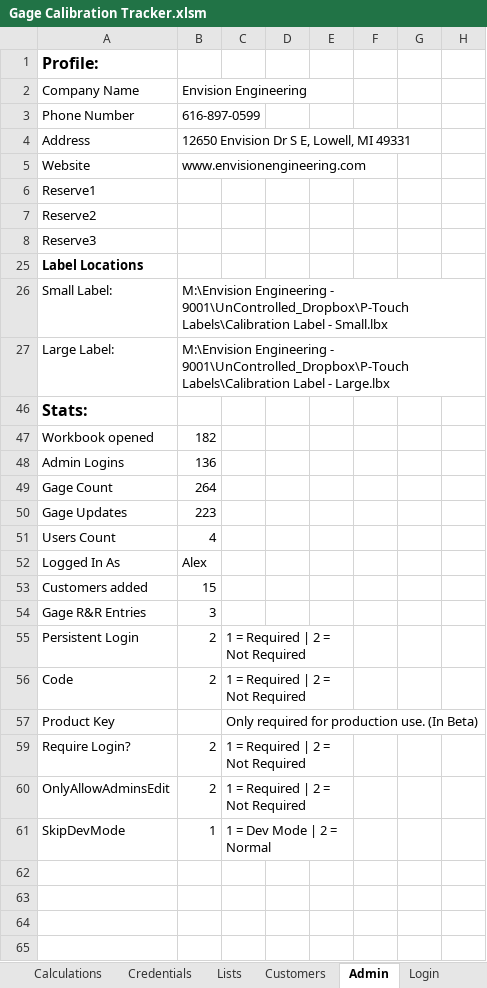
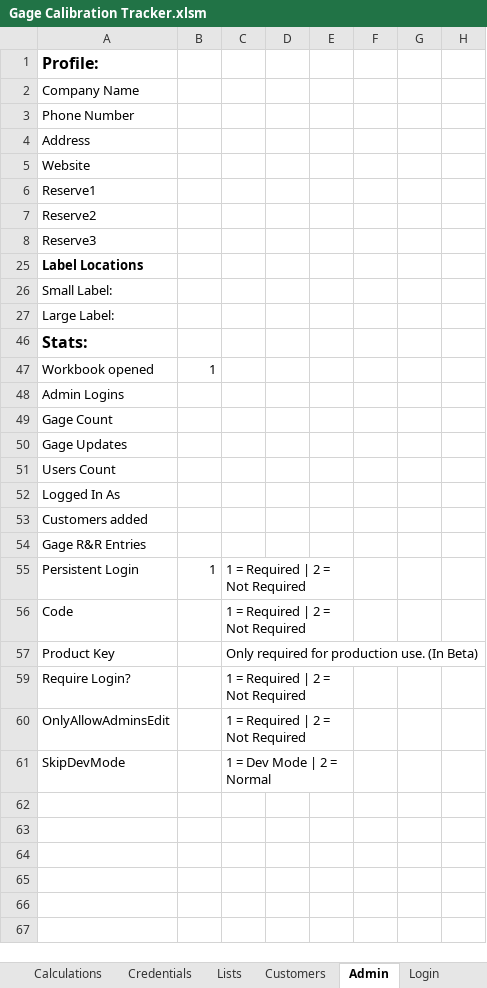
Before and after one commit to alexfare/GageCalibrationTracker, an Excel workbook: Gage Calibration Tracker.xlsm, sheet Admin, drawn as a sheet; only a part is shown; the shorter side is filled out with more unchanged rows; values as stored, in another font and other column widths than the file's, no borders; the diff names each change by its address in the sheet, - before the commit and + after, or states it on an @@ line.

```diff
--- a/Gage Calibration Tracker.xlsm (sheet Admin)
+++ b/Gage Calibration Tracker.xlsm (sheet Admin)
-B2: Envision Engineering
+B2: (empty)
-B3: 616-897-0599
+B3: (empty)
-B4: 12650 Envision Dr S E, Lowell, MI 49331
+B4: (empty)
-B5: www.envisionengineering.com
+B5: (empty)
-B26: M:\Envision Engineering - 9001\UnControlled_Dropbox\P-Touch Labels\Calibration Label - Small.lbx
+B26: (empty)
-B27: M:\Envision Engineering - 9001\UnControlled_Dropbox\P-Touch Labels\Calibration Label - Large.lbx
+B27: (empty)
-B47: 182
+B47: 1
-B48: 136
+B48: (empty)
-B49: 264
+B49: (empty)
-B50: 223
+B50: (empty)
-B51: 4
+B51: (empty)
-B52: Alex
+B52: (empty)
-B53: 15
+B53: (empty)
-B54: 3
+B54: (empty)
-B55: 2
+B55: 1
-B56: 2
+B56: (empty)
-B59:B60: 2
+B59:B60: (empty)
-B61: 1
+B61: (empty)
```
Also changed, not shown: sheet CreatedByAlexFare, sheet Calculations, sheet GageRnR, sheet Customers, sheet Credentials, hidden cells, 6 other files.
